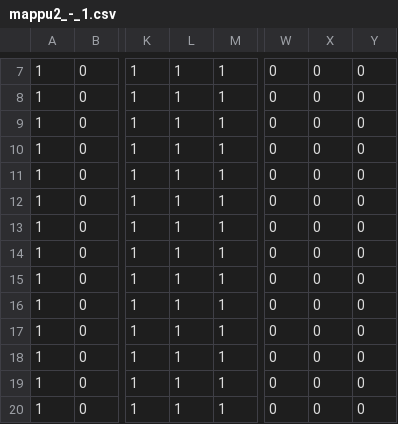
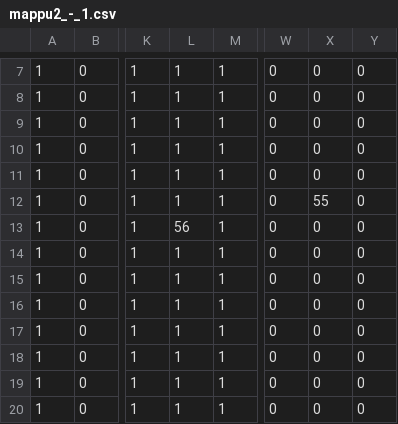
Before and after one commit to KikutaniTakuma/team3, a CSV file: Data/mappu2_-_1.csv, drawn as a sheet; only a part is shown, gaps mark what is left out; the diff names each change by its address in the sheet, - before the commit and + after, or states it on an @@ line.

```diff
--- a/Data/mappu2_-_1.csv
+++ b/Data/mappu2_-_1.csv
-X12: 0
+X12: 55
-L13: 1
+L13: 56
```
Also changed, not shown: 12 other files.
